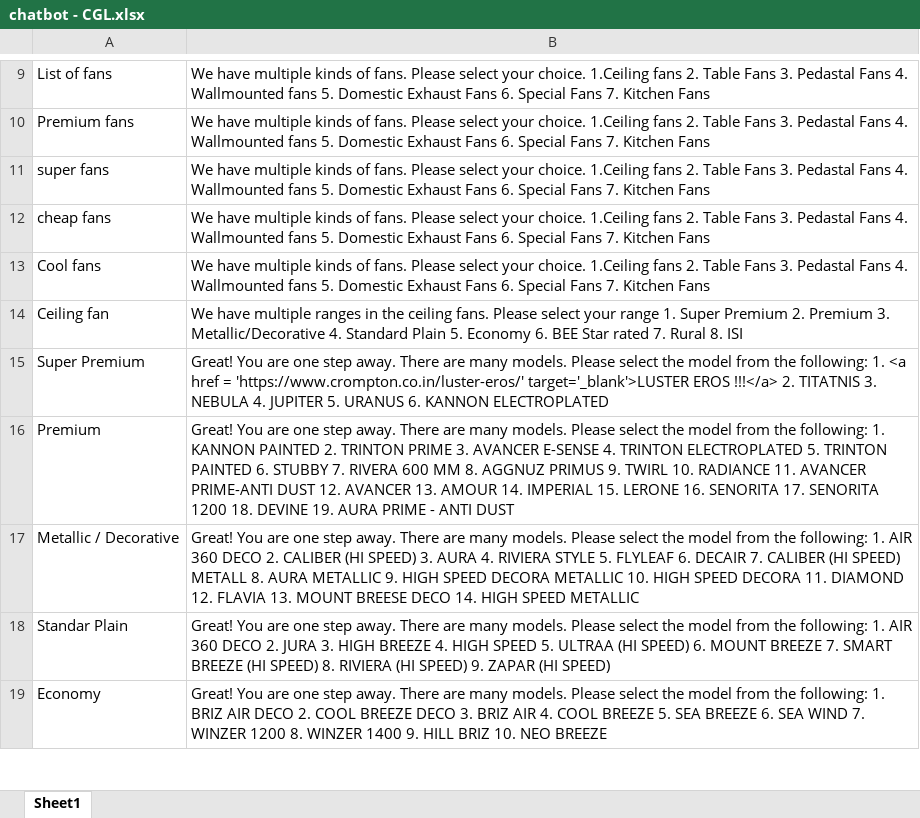
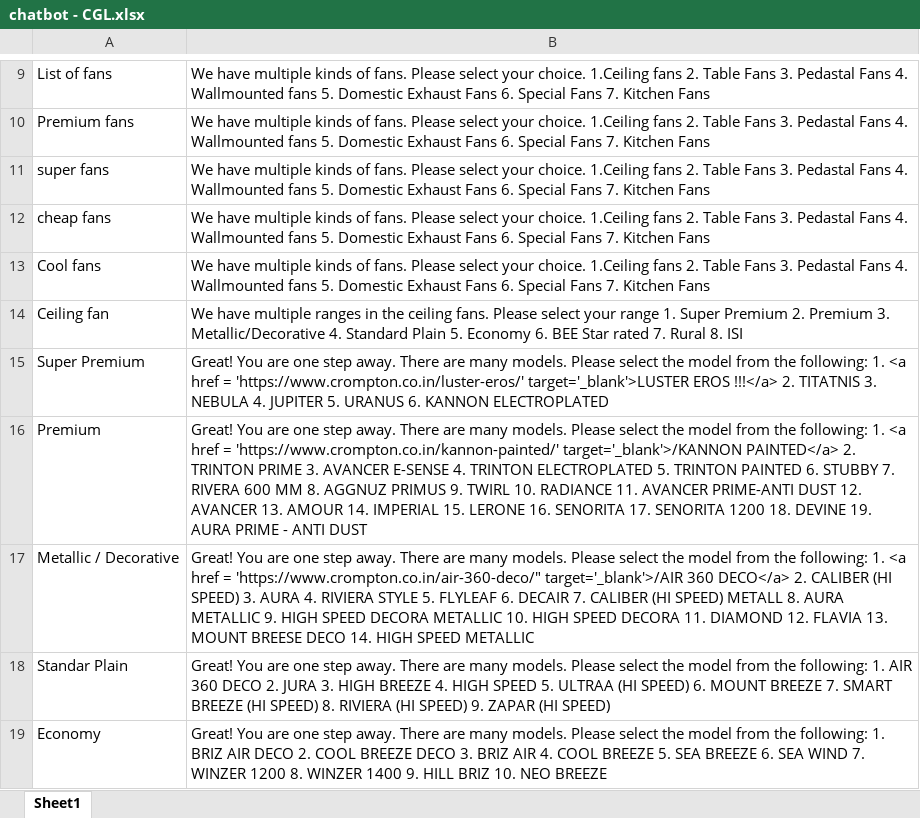
Before and after one commit to Sridhar5879/chatbot_dev, an Excel workbook: chatbot - CGL.xlsx, sheet Sheet1, drawn as a sheet; only a part is shown, gaps mark what is left out; values as stored, in another font and other column widths than the file's, no borders; the diff names each change by its address in the sheet, - before the commit and + after, or states it on an @@ line.

Commit message:
Add files via upload

```diff
--- a/chatbot - CGL.xlsx (sheet Sheet1)
+++ b/chatbot - CGL.xlsx (sheet Sheet1)
-B16: …following: 1. KANNON PAINTED 2. TRINTON…
+B16: …following: 1. <a href = 'https://www.crompton.co.in/kannon-painted/' target='_blank'>/KANNON PAINTED</a> 2. TRINTON…
-B17: …following: 1. AIR 360 DECO 2. CALIBER…
+B17: …following: 1. <a href = 'https://www.crompton.co.in/air-360-deco/" target='_blank'>/AIR 360 DECO</a> 2. CALIBER…
```
